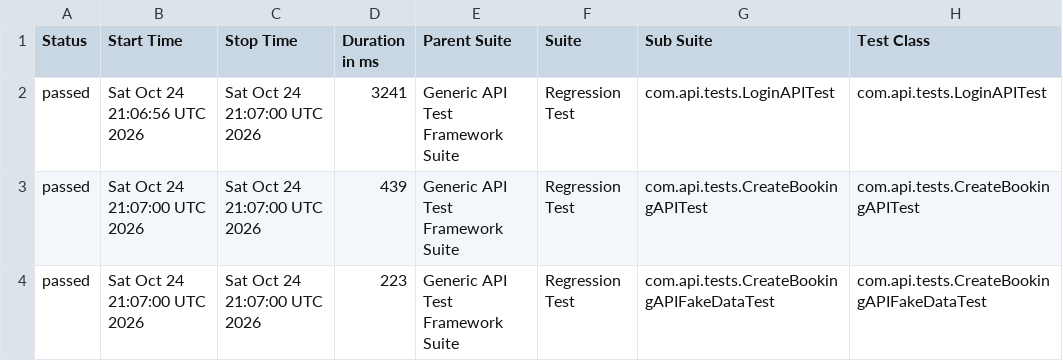
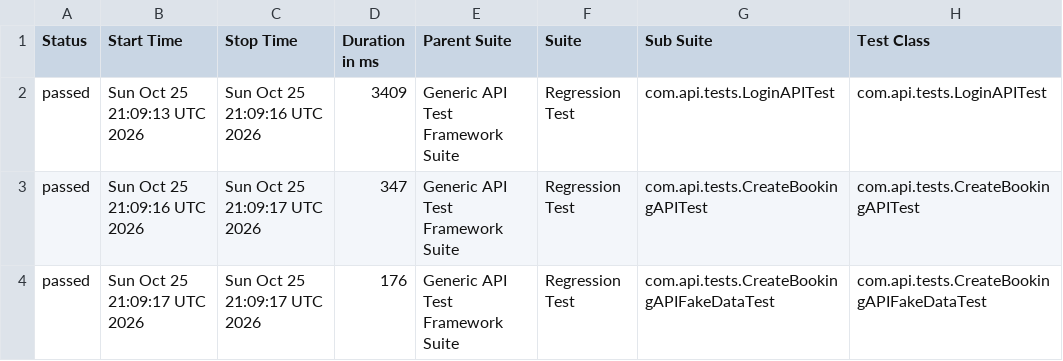
Before and after one commit to bishnu-das1191/generic-api-test-framework, a CSV file: data/suites.csv, drawn as a sheet; only a part is shown; the diff names each change by its address in the sheet, - before the commit and + after, or states it on an @@ line.

```diff
--- a/data/suites.csv
+++ b/data/suites.csv
-B2 (Start Time): Sat Oct 24 21:06:56 UTC 2026
+B2 (Start Time): Sun Oct 25 21:09:13 UTC 2026
-C2 (Stop Time): Sat Oct 24 21:07:00 UTC 2026
+C2 (Stop Time): Sun Oct 25 21:09:16 UTC 2026
-D2 (Duration in ms): 3241
+D2 (Duration in ms): 3409
-B3 (Start Time): Sat Oct 24 21:07:00 UTC 2026
+B3 (Start Time): Sun Oct 25 21:09:16 UTC 2026
-C3:C4 (Stop Time): Sat Oct 24 21:07:00 UTC 2026
+C3:C4 (Stop Time): Sun Oct 25 21:09:17 UTC 2026
-D3 (Duration in ms): 439
+D3 (Duration in ms): 347
-B4 (Start Time): Sat Oct 24 21:07:00 UTC 2026
+B4 (Start Time): Sun Oct 25 21:09:17 UTC 2026
-D4 (Duration in ms): 223
+D4 (Duration in ms): 176
```
Also changed, not shown: 29 other files.
